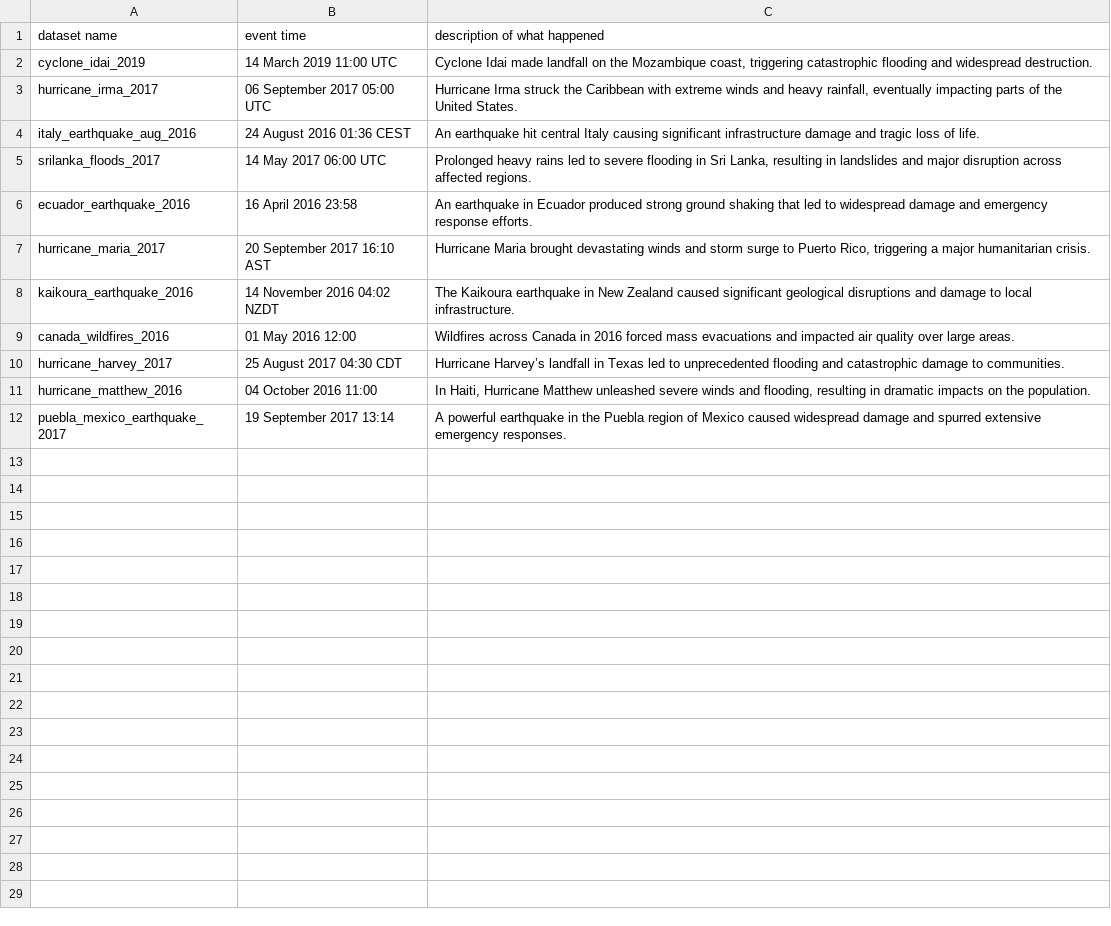
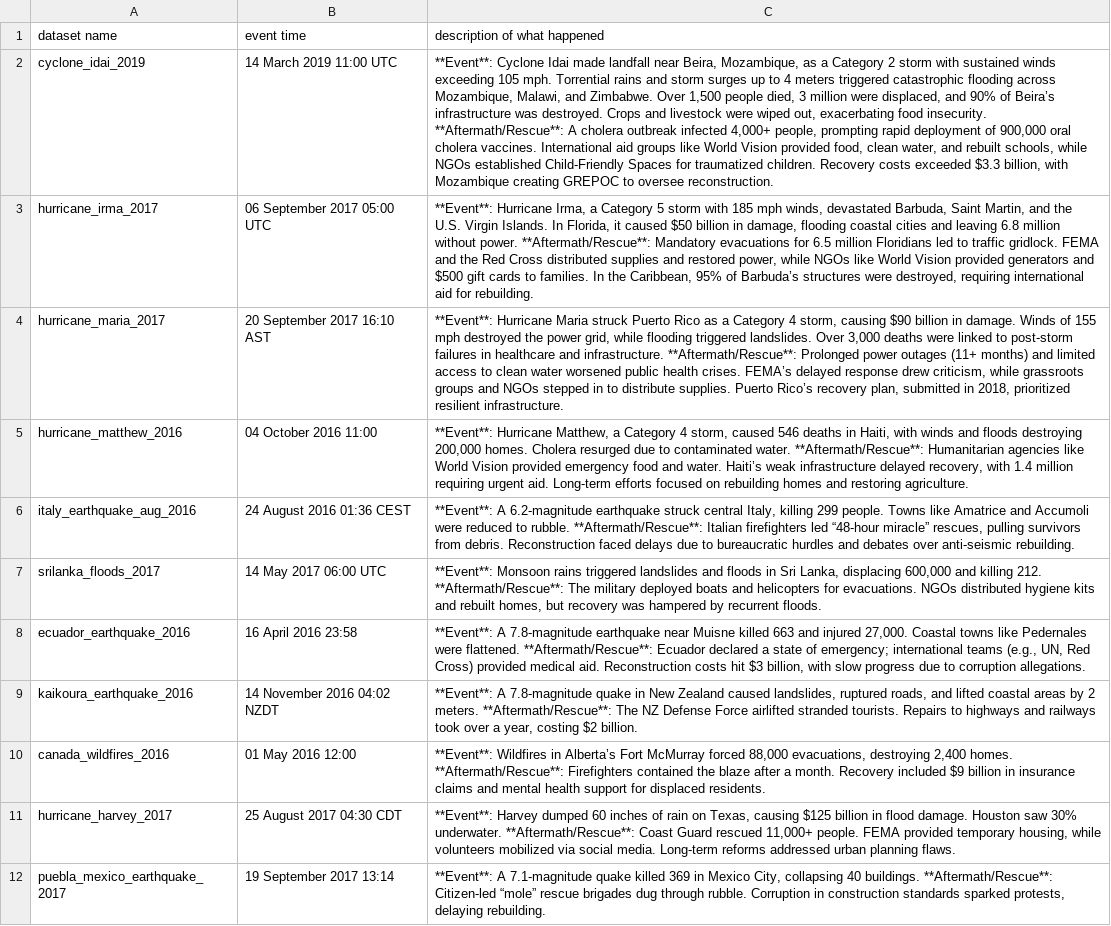
Before and after one commit to UlkuTuncerKucuktas/DisasterBert, a CSV file: desc.csv, drawn as a sheet; removed rows and columns are numbered as before the commit, all else as after; the diff names each change by its address in the sheet, - before the commit and + after, or states it on an @@ line.

Commit message:
structured prompt

```diff
--- a/desc.csv
+++ b/desc.csv
-C2 (description of what happened): Cyclone Idai made landfall on the Mozambique coast, triggering catastrophic flooding and widespread destruction.
+C2 (description of what happened): **Event**: Cyclone Idai made landfall near Beira, Mozambique, as a Category 2 storm with sustained winds exceeding 105 mph. Torrential rains and storm surges up to 4 meters triggered catastrophic flooding across Mozambique, Malawi, and Zimbabwe. Over 1,500 people died, 3 million were displaced, and 90% of Beira’s infrastructure was destroyed. Crops and livestock were wiped out, exacerbating food insecurity. **Aftermath/Rescue**: A cholera outbreak infected 4,000+ people, prompting rapid deployment of 900,000 oral cholera vaccines. International aid groups like World Vision provided food, clean water, and rebuilt schools, while NGOs established Child-Friendly Spaces for traumatized children. Recovery costs exceeded $3.3 billion, with Mozambique creating GREPOC to oversee reconstruction.
-C3 (description of what happened): Hurricane Irma struck the Caribbean with extreme winds and heavy rainfall, eventually impacting parts of the United States.
+C3 (description of what happened): **Event**: Hurricane Irma, a Category 5 storm with 185 mph winds, devastated Barbuda, Saint Martin, and the U.S. Virgin Islands. In Florida, it caused $50 billion in damage, flooding coastal cities and leaving 6.8 million without power. **Aftermath/Rescue**: Mandatory evacuations for 6.5 million Floridians led to traffic gridlock. FEMA and the Red Cross distributed supplies and restored power, while NGOs like World Vision provided generators and $500 gift cards to families. In the Caribbean, 95% of Barbuda’s structures were destroyed, requiring international aid for rebuilding.
+row 4: hurricane_maria_2017 | 20 September 2017 16:10 AST | **Event**: Hurricane Maria struck Puerto Rico as a Category 4 storm, causing $90 billion in damage. Winds of 155 mph destroyed the power grid, while flooding triggered landslides. Over 3,000 deaths were linked to post-storm failures in healthcare and infrastructure. **Aftermath/Rescue**: Prolonged power outages (11+ months) and limited access to clean water worsened public health crises. FEMA’s delayed response drew criticism, while grassroots groups and NGOs stepped in to distribute supplies. Puerto Rico’s recovery plan, submitted in 2018, prioritized resilient infrastructure.
+row 5: hurricane_matthew_2016 | 04 October 2016 11:00 | **Event**: Hurricane Matthew, a Category 4 storm, caused 546 deaths in Haiti, with winds and floods destroying 200,000 homes. Cholera resurged due to contaminated water. **Aftermath/Rescue**: Humanitarian agencies like World Vision provided emergency food and water. Haiti’s weak infrastructure delayed recovery, with 1.4 million requiring urgent aid. Long-term efforts focused on rebuilding homes and restoring agriculture.
-C6 (description of what happened): An earthquake hit central Italy causing significant infrastructure damage and tragic loss of life.
+C6 (description of what happened): **Event**: A 6.2-magnitude earthquake struck central Italy, killing 299 people. Towns like Amatrice and Accumoli were reduced to rubble. **Aftermath/Rescue**: Italian firefighters led “48-hour miracle” rescues, pulling survivors from debris. Reconstruction faced delays due to bureaucratic hurdles and debates over anti-seismic rebuilding.
-C7 (description of what happened): Prolonged heavy rains led to severe flooding in Sri Lanka, resulting in landslides and major disruption across affected regions.
+C7 (description of what happened): **Event**: Monsoon rains triggered landslides and floods in Sri Lanka, displacing 600,000 and killing 212. **Aftermath/Rescue**: The military deployed boats and helicopters for evacuations. NGOs distributed hygiene kits and rebuilt homes, but recovery was hampered by recurrent floods.
-C8 (description of what happened): An earthquake in Ecuador produced strong ground shaking that led to widespread damage and emergency response efforts.
+C8 (description of what happened): **Event**: A 7.8-magnitude earthquake near Muisne killed 663 and injured 27,000. Coastal towns like Pedernales were flattened. **Aftermath/Rescue**: Ecuador declared a state of emergency; international teams (e.g., UN, Red Cross) provided medical aid. Reconstruction costs hit $3 billion, with slow progress due to corruption allegations.
-row 7: hurricane_maria_2017 | 20 September 2017 16:10 AST | Hurricane Maria brought devastating winds and storm surge to Puerto Rico, triggering a major humanitarian crisis.
-C9 (description of what happened): The Kaikoura earthquake in New Zealand caused significant geological disruptions and damage to local infrastructure.
+C9 (description of what happened): **Event**: A 7.8-magnitude quake in New Zealand caused landslides, ruptured roads, and lifted coastal areas by 2 meters. **Aftermath/Rescue**: The NZ Defense Force airlifted stranded tourists. Repairs to highways and railways took over a year, costing $2 billion.
-C10 (description of what happened): Wildfires across Canada in 2016 forced mass evacuations and impacted air quality over large areas.
+C10 (description of what happened): **Event**: Wildfires in Alberta’s Fort McMurray forced 88,000 evacuations, destroying 2,400 homes. **Aftermath/Rescue**: Firefighters contained the blaze after a month. Recovery included $9 billion in insurance claims and mental health support for displaced residents.
-C11 (description of what happened): Hurricane Harvey’s landfall in Texas led to unprecedented flooding and catastrophic damage to communities.
+C11 (description of what happened): **Event**: Harvey dumped 60 inches of rain on Texas, causing $125 billion in flood damage. Houston saw 30% underwater. **Aftermath/Rescue**: Coast Guard rescued 11,000+ people. FEMA provided temporary housing, while volunteers mobilized via social media. Long-term reforms addressed urban planning flaws.
-row 11: hurricane_matthew_2016 | 04 October 2016 11:00 | In Haiti, Hurricane Matthew unleashed severe winds and flooding, resulting in dramatic impacts on the population.
-C12 (description of what happened): A powerful earthquake in the Puebla region of Mexico caused widespread damage and spurred extensive emergency responses.
+C12 (description of what happened): **Event**: A 7.1-magnitude quake killed 369 in Mexico City, collapsing 40 buildings. **Aftermath/Rescue**: Citizen-led “mole” rescue brigades dug through rubble. Corruption in construction standards sparked protests, delaying rebuilding.
```
Also changed, not shown: 2 other files.
